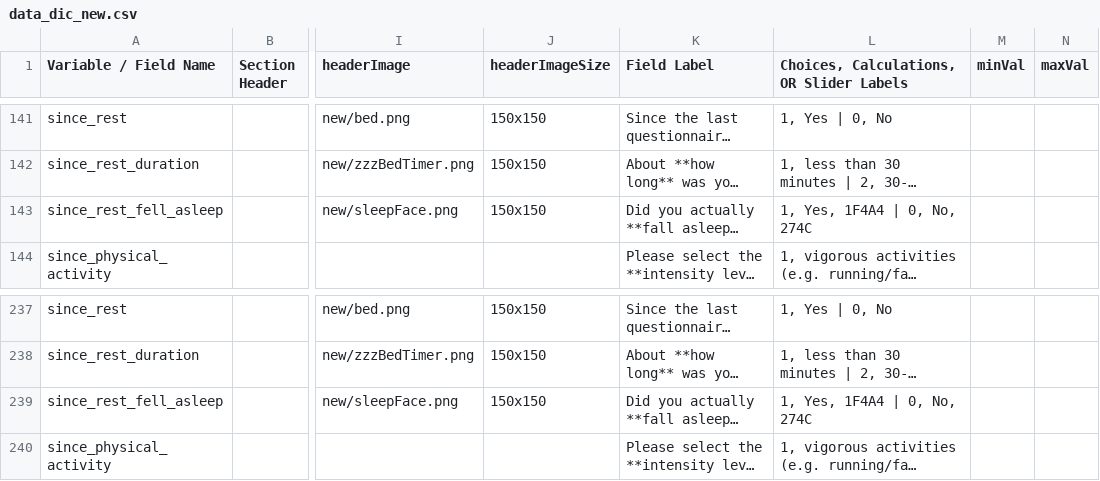
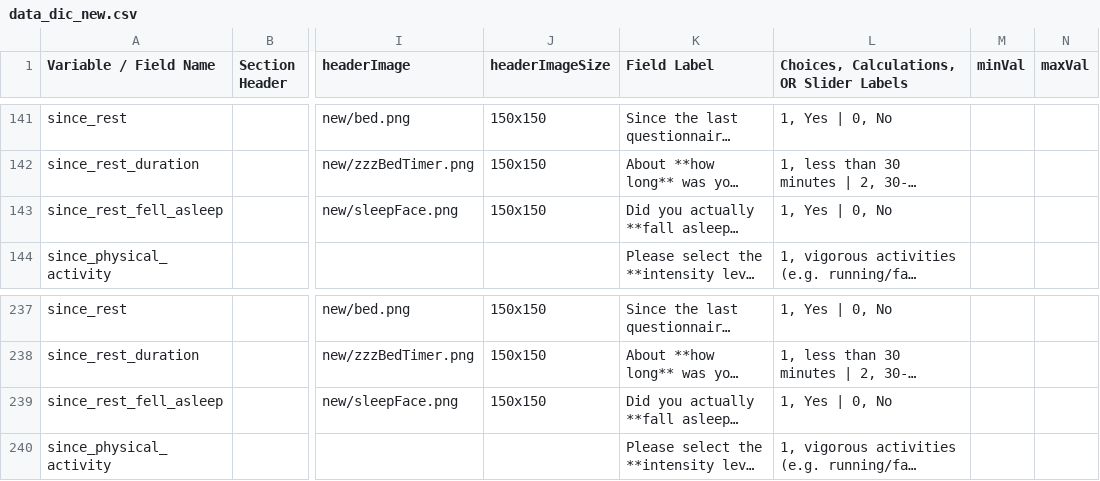
Before and after one commit to ChildMindInstitute/NIMH_EMA_applet, a CSV file: data_dic_new.csv, drawn as a sheet; only a part is shown, gaps mark what is left out; long unchanged cells end in …; the diff names each change by its address in the sheet, - before the commit and + after, or states it on an @@ line.

Commit message:
fix choices in since_rest_fell_asleep
choice images in day_set and evening_set activities were removed

```diff
--- a/data_dic_new.csv
+++ b/data_dic_new.csv
-L143: 1, Yes, 1F4A4 | 0, No, 274C
+L143: 1, Yes | 0, No
-L239: 1, Yes, 1F4A4 | 0, No, 274C
+L239: 1, Yes | 0, No
```
Also changed, not shown: 2 other files.
